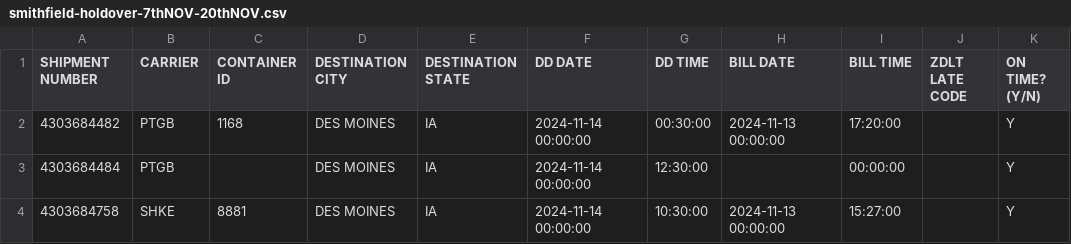
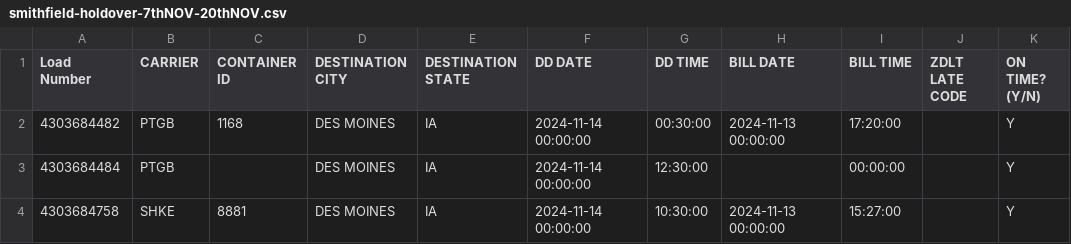
Before and after one commit to godwin-fk/tracy-script, a CSV file: smithfield-holdover-7thNOV-20thNOV.csv, drawn as a sheet; only a part is shown; the diff names each change by its address in the sheet, - before the commit and + after, or states it on an @@ line.

```diff
--- a/smithfield-holdover-7thNOV-20thNOV.csv
+++ b/smithfield-holdover-7thNOV-20thNOV.csv
-A1: SHIPMENT NUMBER
+A1: Load Number
```
Also changed, not shown: 2 other files.
